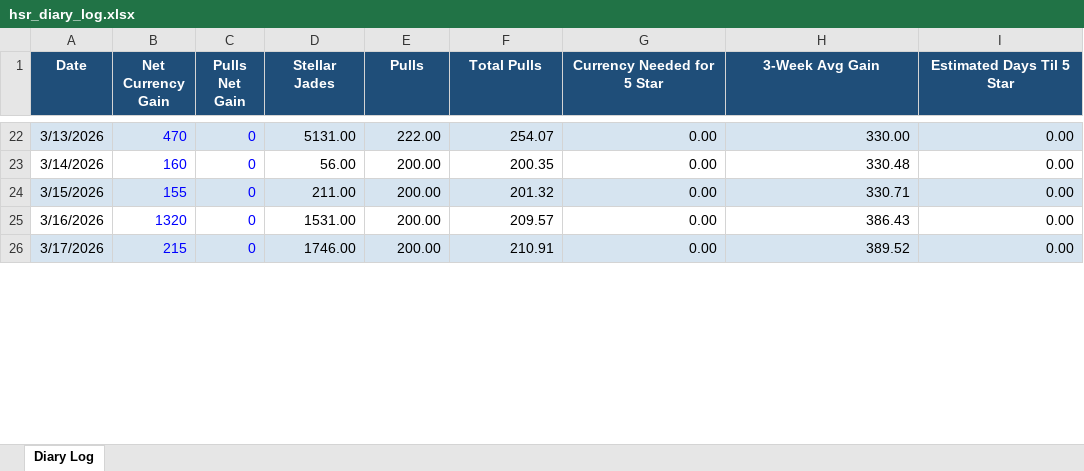
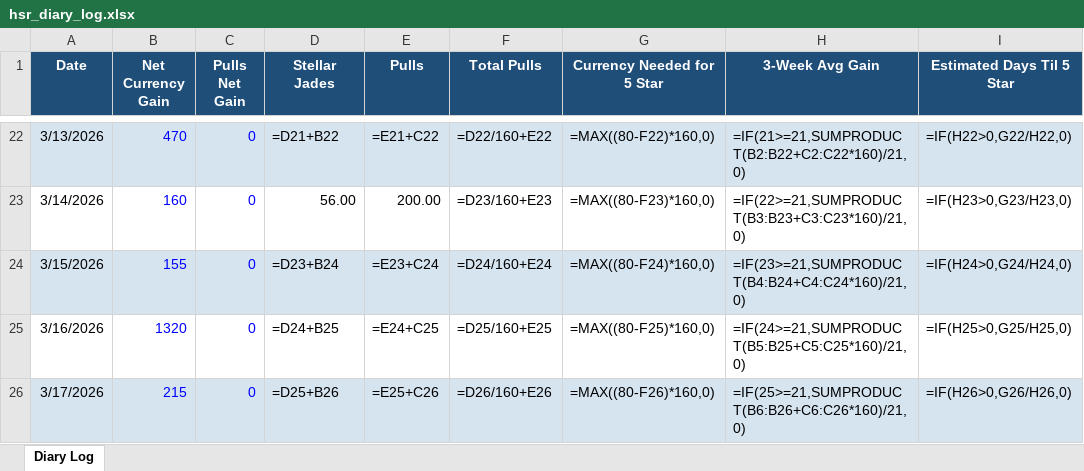
Before and after one commit to axelotlramen/website, an Excel workbook: data/hsr_diary_log.xlsx, sheet Diary Log, drawn as a sheet; only a part is shown, gaps mark what is left out; values as stored, in another font and other column widths than the file's, no borders; formulas without a stored value are shown as written; the diff covers the shown part only; the diff names each change by its address in the sheet, - before the commit and + after, or states it on an @@ line.

```diff
--- a/data/hsr_diary_log.xlsx (sheet Diary Log)
+++ b/data/hsr_diary_log.xlsx (sheet Diary Log)
-D22 (Stellar Jades): 5131.00
+D22 (Stellar Jades): =D21+B22
-E22 (Pulls): 222.00
+E22 (Pulls): =E21+C22
-F22 (Total Pulls): 254.07
+F22 (Total Pulls): =D22/160+E22
-G22 (Currency Needed for 5 Star): 0.00
+G22 (Currency Needed for 5 Star): =MAX((80-F22)*160,0)
-H22 (3-Week Avg Gain): 330.00
+H22 (3-Week Avg Gain): =IF(21>=21,SUMPRODUCT(B2:B22+C2:C22*160)/21,0)
-I22 (Estimated Days Til 5 Star): 0.00
+I22 (Estimated Days Til 5 Star): =IF(H22>0,G22/H22,0)
-F23 (Total Pulls): 200.35
+F23 (Total Pulls): =D23/160+E23
-G23 (Currency Needed for 5 Star): 0.00
+G23 (Currency Needed for 5 Star): =MAX((80-F23)*160,0)
-H23 (3-Week Avg Gain): 330.48
+H23 (3-Week Avg Gain): =IF(22>=21,SUMPRODUCT(B3:B23+C3:C23*160)/21,0)
-I23 (Estimated Days Til 5 Star): 0.00
+I23 (Estimated Days Til 5 Star): =IF(H23>0,G23/H23,0)
-D24 (Stellar Jades): 211.00
+D24 (Stellar Jades): =D23+B24
-E24 (Pulls): 200.00
+E24 (Pulls): =E23+C24
-F24 (Total Pulls): 201.32
+F24 (Total Pulls): =D24/160+E24
-G24 (Currency Needed for 5 Star): 0.00
+G24 (Currency Needed for 5 Star): =MAX((80-F24)*160,0)
-H24 (3-Week Avg Gain): 330.71
+H24 (3-Week Avg Gain): =IF(23>=21,SUMPRODUCT(B4:B24+C4:C24*160)/21,0)
-I24 (Estimated Days Til 5 Star): 0.00
+I24 (Estimated Days Til 5 Star): =IF(H24>0,G24/H24,0)
-D25 (Stellar Jades): 1531.00
+D25 (Stellar Jades): =D24+B25
-E25 (Pulls): 200.00
+E25 (Pulls): =E24+C25
-F25 (Total Pulls): 209.57
+F25 (Total Pulls): =D25/160+E25
-G25 (Currency Needed for 5 Star): 0.00
+G25 (Currency Needed for 5 Star): =MAX((80-F25)*160,0)
-H25 (3-Week Avg Gain): 386.43
+H25 (3-Week Avg Gain): =IF(24>=21,SUMPRODUCT(B5:B25+C5:C25*160)/21,0)
-I25 (Estimated Days Til 5 Star): 0.00
+I25 (Estimated Days Til 5 Star): =IF(H25>0,G25/H25,0)
-D26 (Stellar Jades): 1746.00
+D26 (Stellar Jades): =D25+B26
-E26 (Pulls): 200.00
+E26 (Pulls): =E25+C26
-F26 (Total Pulls): 210.91
+F26 (Total Pulls): =D26/160+E26
-G26 (Currency Needed for 5 Star): 0.00
+G26 (Currency Needed for 5 Star): =MAX((80-F26)*160,0)
-H26 (3-Week Avg Gain): 389.52
+H26 (3-Week Avg Gain): =IF(25>=21,SUMPRODUCT(B6:B26+C6:C26*160)/21,0)
-I26 (Estimated Days Til 5 Star): 0.00
+I26 (Estimated Days Til 5 Star): =IF(H26>0,G26/H26,0)
```
Also changed, not shown: 162 edited cells elsewhere in this sheet, data/genshin_diary_log.xlsx, 1 other file.
